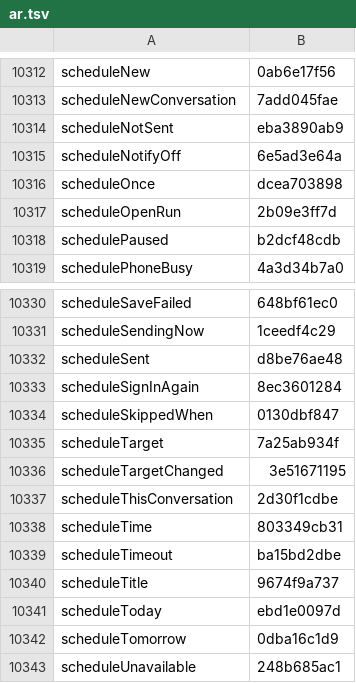
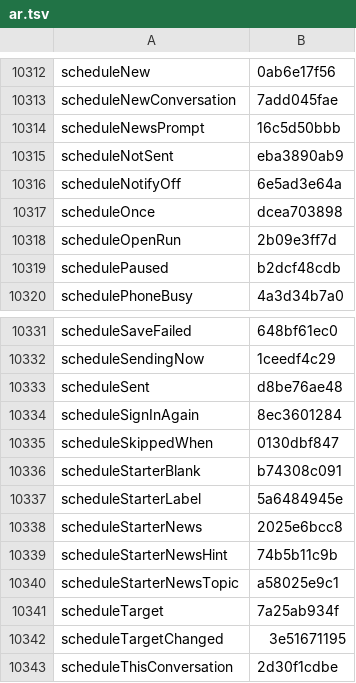
Before and after one commit to Eslamasabry/opencode-mobile-next, a TSV file: native/tools/strings/translation-state/ar.tsv, drawn as a sheet; only a part is shown, gaps mark what is left out; the shorter side is filled out with more unchanged rows; the diff names each change by its address in the sheet, - before the commit and + after, or states it on an @@ line.

```diff
--- a/native/tools/strings/translation-state/ar.tsv
+++ b/native/tools/strings/translation-state/ar.tsv
+row 10314: scheduleNewsPrompt | 16c5d50bbb
+row 10336: scheduleStarterBlank | b74308c091
+row 10337: scheduleStarterLabel | 5a6484945e
+row 10338: scheduleStarterNews | 2025e6bcc8
+row 10339: scheduleStarterNewsHint | 74b5b11c9b
+row 10340: scheduleStarterNewsTopic | a58025e9c1
```
Also changed, not shown: native/tools/strings/translation-state/es.tsv, native/tools/strings/translation-state/fr.tsv, 19 other files.
